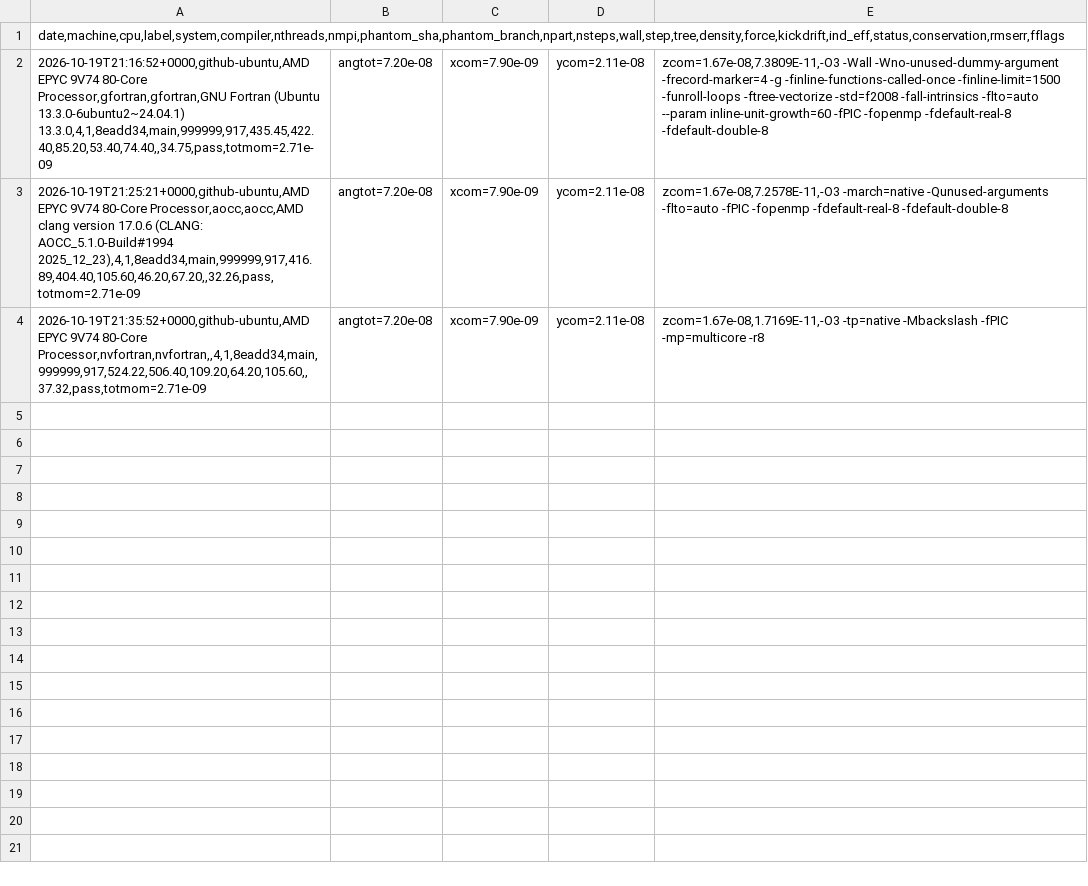
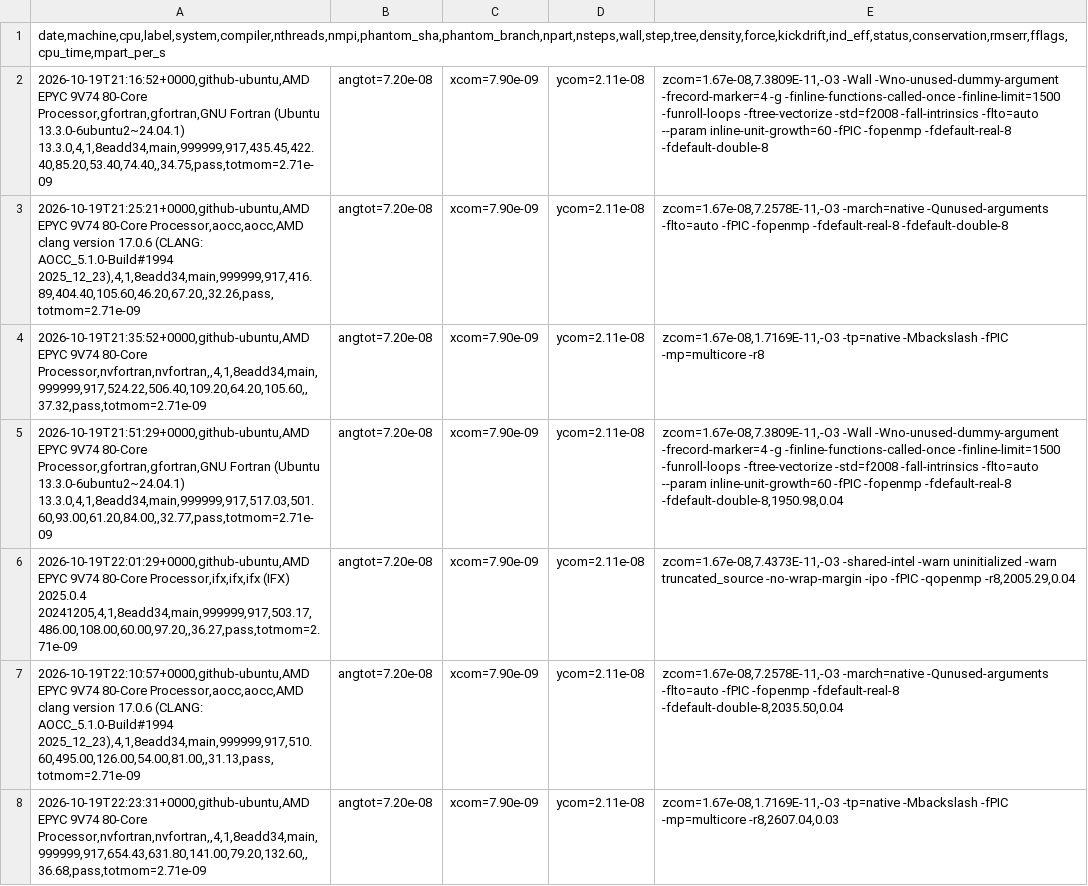
Before and after one commit to phantomSPH/phantom-benchmarks, a CSV file: results/github-ubuntu/hh48.csv, drawn as a sheet.

```diff
--- a/results/github-ubuntu/hh48.csv
+++ b/results/github-ubuntu/hh48.csv
@@ -1,2 +1,2 @@
-date,machine,cpu,label,system,compiler,nthreads,nmpi,phantom_sha,phantom_branch,npart,nsteps,wall,step,tree,density,force,kickdrift,ind_eff,status,conservation,rmserr,fflags
+date,machine,cpu,label,system,compiler,nthreads,nmpi,phantom_sha,phantom_branch,npart,nsteps,wall,step,tree,density,force,kickdrift,ind_eff,status,conservation,rmserr,fflags,cpu_time,mpart_per_s
 2026-10-19T21:16:52+0000,github-ubuntu,AMD EPYC 9V74 80-Core Processor,gfortran,gfortran,GNU Fortran (Ubuntu 13.3.0-6ubuntu2~24.04.1) 13.3.0,4,1,8eadd34,main,999999,917,435.45,422.40,85.20,53.40,74.40,,34.75,pass,totmom=2.71e-09;angtot=7.20e-08;xcom=7.90e-09;ycom=2.11e-08;zcom=1.67e-08,7.3809E-11,-O3 -Wall -Wno-unused-dummy-argument -frecord-marker=4 -g -finline-functions-called-once -finline-limit=1500 -funroll-loops -ftree-vectorize -std=f2008 -fall-intrinsics -flto=auto --param inline-unit-growth=60 -fPIC -fopenmp -fdefault-real-8 -fdefault-double-8
@@ -4 +4,5 @@ date,machine,cpu,label,system,compiler,nthreads,nmpi,phantom_sha,phantom_branch,
 2026-10-19T21:35:52+0000,github-ubuntu,AMD EPYC 9V74 80-Core Processor,nvfortran,nvfortran,,4,1,8eadd34,main,999999,917,524.22,506.40,109.20,64.20,105.60,,37.32,pass,totmom=2.71e-09;angtot=7.20e-08;xcom=7.90e-09;ycom=2.11e-08;zcom=1.67e-08,1.7169E-11,-O3 -tp=native -Mbackslash -fPIC -mp=multicore -r8
+2026-10-19T21:51:29+0000,github-ubuntu,AMD EPYC 9V74 80-Core Processor,gfortran,gfortran,GNU Fortran (Ubuntu 13.3.0-6ubuntu2~24.04.1) 13.3.0,4,1,8eadd34,main,999999,917,517.03,501.60,93.00,61.20,84.00,,32.77,pass,totmom=2.71e-09;angtot=7.20e-08;xcom=7.90e-09;ycom=2.11e-08;zcom=1.67e-08,7.3809E-11,-O3 -Wall -Wno-unused-dummy-argument -frecord-marker=4 -g -finline-functions-called-once -finline-limit=1500 -funroll-loops -ftree-vectorize -std=f2008 -fall-intrinsics -flto=auto --param inline-unit-growth=60 -fPIC -fopenmp -fdefault-real-8 -fdefault-double-8,1950.98,0.04
+2026-10-19T22:01:29+0000,github-ubuntu,AMD EPYC 9V74 80-Core Processor,ifx,ifx,ifx (IFX) 2025.0.4 20241205,4,1,8eadd34,main,999999,917,503.17,486.00,108.00,60.00,97.20,,36.27,pass,totmom=2.71e-09;angtot=7.20e-08;xcom=7.90e-09;ycom=2.11e-08;zcom=1.67e-08,7.4373E-11,-O3 -shared-intel -warn uninitialized -warn truncated_source -no-wrap-margin -ipo -fPIC -qopenmp -r8,2005.29,0.04
+2026-10-19T22:10:57+0000,github-ubuntu,AMD EPYC 9V74 80-Core Processor,aocc,aocc,AMD clang version 17.0.6 (CLANG: AOCC_5.1.0-Build#1994 2025_12_23),4,1,8eadd34,main,999999,917,510.60,495.00,126.00,54.00,81.00,,31.13,pass,totmom=2.71e-09;angtot=7.20e-08;xcom=7.90e-09;ycom=2.11e-08;zcom=1.67e-08,7.2578E-11,-O3 -march=native -Qunused-arguments -flto=auto -fPIC -fopenmp -fdefault-real-8 -fdefault-double-8,2035.50,0.04
+2026-10-19T22:23:31+0000,github-ubuntu,AMD EPYC 9V74 80-Core Processor,nvfortran,nvfortran,,4,1,8eadd34,main,999999,917,654.43,631.80,141.00,79.20,132.60,,36.68,pass,totmom=2.71e-09;angtot=7.20e-08;xcom=7.90e-09;ycom=2.11e-08;zcom=1.67e-08,1.7169E-11,-O3 -tp=native -Mbackslash -fPIC -mp=multicore -r8,2607.04,0.03
```
Also changed, not shown: results/github-ubuntu/commonenv.csv, results/github-ubuntu/discbinary.csv, 2 other files.
